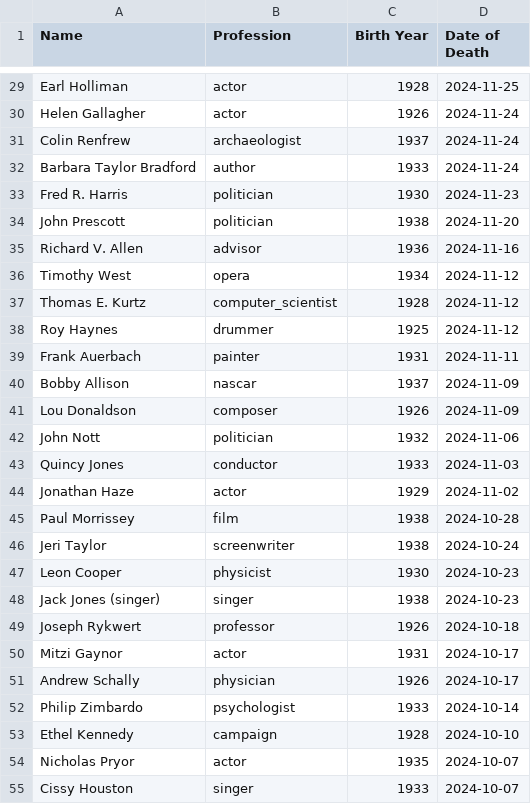
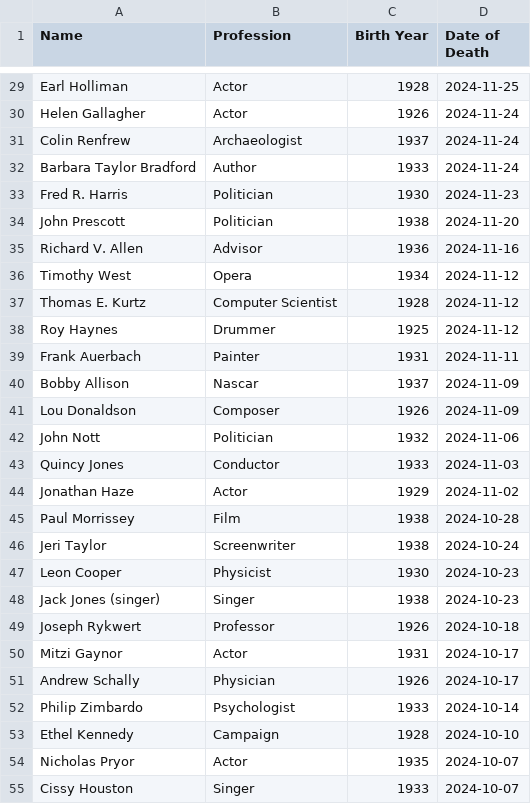
Before and after one commit to Viperiser/alivewatch, a CSV file: old_data/2025-02-22-Died_under_watch.csv, drawn as a sheet; only a part is shown, gaps mark what is left out; the diff covers the shown part only; the diff names each change by its address in the sheet, - before the commit and + after, or states it on an @@ line.

```diff
--- a/old_data/2025-02-22-Died_under_watch.csv
+++ b/old_data/2025-02-22-Died_under_watch.csv
-B29:B30 (Profession): actor
+B29:B30 (Profession): Actor
-B31 (Profession): archaeologist
+B31 (Profession): Archaeologist
-B32 (Profession): author
+B32 (Profession): Author
-B33:B34 (Profession): politician
+B33:B34 (Profession): Politician
-B35 (Profession): advisor
+B35 (Profession): Advisor
-B36 (Profession): opera
+B36 (Profession): Opera
-B37 (Profession): computer_scientist
+B37 (Profession): Computer Scientist
-B38 (Profession): drummer
+B38 (Profession): Drummer
-B39 (Profession): painter
+B39 (Profession): Painter
-B40 (Profession): nascar
+B40 (Profession): Nascar
-B41 (Profession): composer
+B41 (Profession): Composer
-B42 (Profession): politician
+B42 (Profession): Politician
-B43 (Profession): conductor
+B43 (Profession): Conductor
-B44 (Profession): actor
+B44 (Profession): Actor
-B45 (Profession): film
+B45 (Profession): Film
-B46 (Profession): screenwriter
+B46 (Profession): Screenwriter
-B47 (Profession): physicist
+B47 (Profession): Physicist
-B48 (Profession): singer
+B48 (Profession): Singer
-B49 (Profession): professor
+B49 (Profession): Professor
-B50 (Profession): actor
+B50 (Profession): Actor
-B51 (Profession): physician
+B51 (Profession): Physician
-B52 (Profession): psychologist
+B52 (Profession): Psychologist
-B53 (Profession): campaign
+B53 (Profession): Campaign
-B54 (Profession): actor
+B54 (Profession): Actor
-B55 (Profession): singer
+B55 (Profession): Singer
```
Also changed, not shown: 128 edited cells elsewhere in this file, data/Alivewatch_by_date_added.csv, 7 other files.
